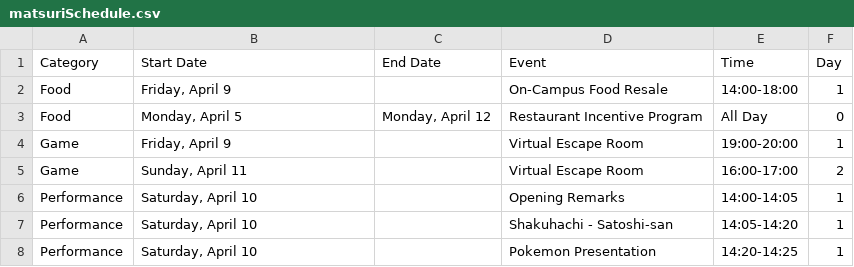
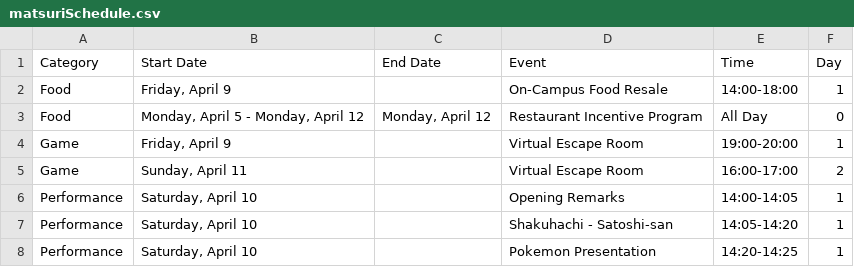
Before and after one commit to cmu-jsa/JSA-web, a CSV file: src/routes/matsuri/schedule/matsuriSchedule.csv, drawn as a sheet; only a part is shown.

Commit message:
minor fixes: sorting dates and header

```diff
--- a/src/routes/matsuri/schedule/matsuriSchedule.csv
+++ b/src/routes/matsuri/schedule/matsuriSchedule.csv
@@ -2,3 +2,3 @@ Category,Start Date,End Date,Event,Time,Day
 Food,"Friday, April 9",,On-Campus Food Resale,14:00-18:00,1
-Food,"Monday, April 5","Monday, April 12",Restaurant Incentive Program,All Day,0
+Food,"Monday, April 5 - Monday, April 12","Monday, April 12",Restaurant Incentive Program,All Day,0
 Game,"Friday, April 9",,Virtual Escape Room,19:00-20:00,1
```
Also changed, not shown: 1 other file.
